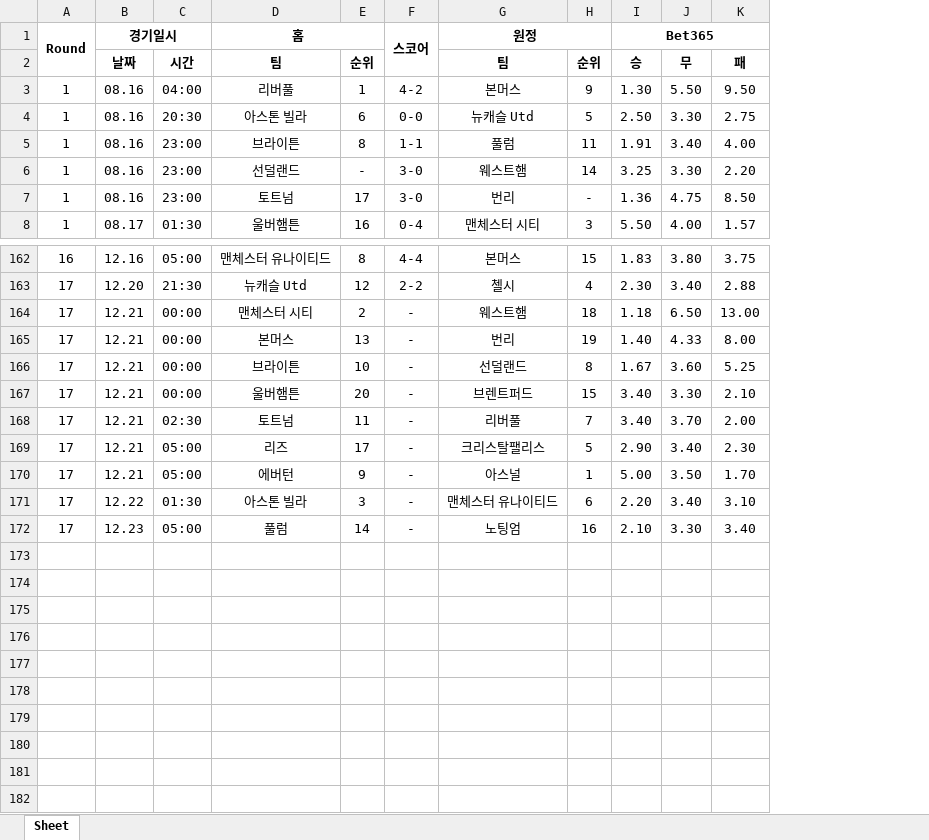
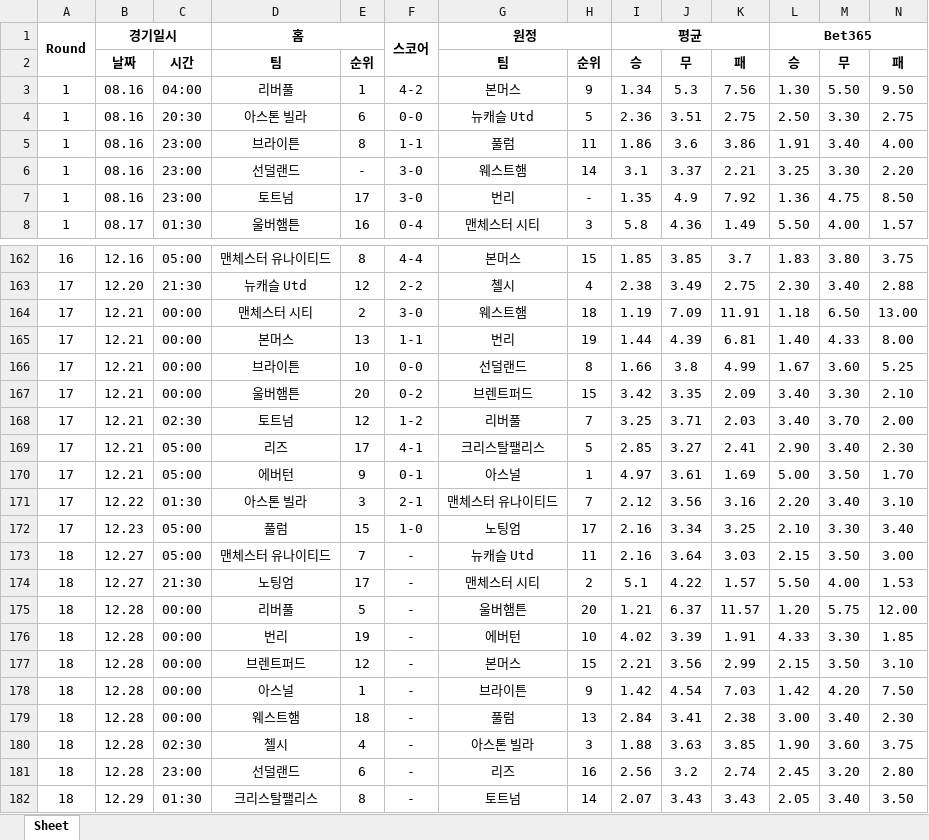
Before and after one commit to kydculx/scorecrawl, an Excel workbook: 2025-2026 잉글랜드 프리미어리그.xlsx, sheet Sheet, drawn as a sheet; only a part is shown, gaps mark what is left out; values as stored, in another font and other column widths than the file's, no borders; rows hold the shown columns only; the diff names each change by its address in the sheet, - before the commit and + after, or states it on an @@ line.

```diff
--- a/2025-2026 잉글랜드 프리미어리그.xlsx (sheet Sheet)
+++ b/2025-2026 잉글랜드 프리미어리그.xlsx (sheet Sheet)
+column I, rows 1-8: 평균 | 승 | 1.34 | 2.36 | 1.86 | 3.1 | 1.35 | 5.8; rows 162-172: 1.85 | 2.38 | 1.19 | 1.44 | 1.66 | 3.42 | 3.25 | 2.85 | 4.97 | 2.12 | 2.16
+column J, rows 2-8: 무 | 5.3 | 3.51 | 3.6 | 3.37 | 4.9 | 4.36; rows 162-172: 3.85 | 3.49 | 7.09 | 4.39 | 3.8 | 3.35 | 3.71 | 3.27 | 3.61 | 3.56 | 3.34
+column K, rows 2-8: 패 | 7.56 | 2.75 | 3.86 | 2.21 | 7.92 | 1.49; rows 162-172: 3.7 | 2.75 | 11.91 | 6.81 | 4.99 | 2.09 | 2.03 | 2.41 | 1.69 | 3.16 | 3.25
-F164: -
+F164: 3-0
-F165: -
+F165: 1-1
-F166: -
+F166: 0-0
-F167: -
+F167: 0-2
-E168: 11
+E168: 12
-F168: -
+F168: 1-2
-F169: -
+F169: 4-1
-F170: -
+F170: 0-1
-F171: -
+F171: 2-1
-H171: 6
+H171: 7
-E172: 14
+E172: 15
-F172: -
+F172: 1-0
-H172: 16
+H172: 17
+row 173: 18 | 12.27 | 05:00 | 맨체스터 유나이티드 | 7 | - | 뉴캐슬 Utd | 11 | 2.16 | 3.64 | 3.03 | 2.15 | 3.50 | 3.00
+row 174: 18 | 12.27 | 21:30 | 노팅엄 | 17 | - | 맨체스터 시티 | 2 | 5.1 | 4.22 | 1.57 | 5.50 | 4.00 | 1.53
+row 175: 18 | 12.28 | 00:00 | 리버풀 | 5 | - | 울버햄튼 | 20 | 1.21 | 6.37 | 11.57 | 1.20 | 5.75 | 12.00
+row 176: 18 | 12.28 | 00:00 | 번리 | 19 | - | 에버턴 | 10 | 4.02 | 3.39 | 1.91 | 4.33 | 3.30 | 1.85
+row 177: 18 | 12.28 | 00:00 | 브렌트퍼드 | 12 | - | 본머스 | 15 | 2.21 | 3.56 | 2.99 | 2.15 | 3.50 | 3.10
+row 178: 18 | 12.28 | 00:00 | 아스널 | 1 | - | 브라이튼 | 9 | 1.42 | 4.54 | 7.03 | 1.42 | 4.20 | 7.50
+row 179: 18 | 12.28 | 00:00 | 웨스트햄 | 18 | - | 풀럼 | 13 | 2.84 | 3.41 | 2.38 | 3.00 | 3.40 | 2.30
+row 180: 18 | 12.28 | 02:30 | 첼시 | 4 | - | 아스톤 빌라 | 3 | 1.88 | 3.63 | 3.85 | 1.90 | 3.60 | 3.75
+row 181: 18 | 12.28 | 23:00 | 선덜랜드 | 6 | - | 리즈 | 16 | 2.56 | 3.2 | 2.74 | 2.45 | 3.20 | 2.80
+row 182: 18 | 12.29 | 01:30 | 크리스탈팰리스 | 8 | - | 토트넘 | 14 | 2.07 | 3.43 | 3.43 | 2.05 | 3.40 | 3.50
```
Also changed, not shown: 23 other files.
